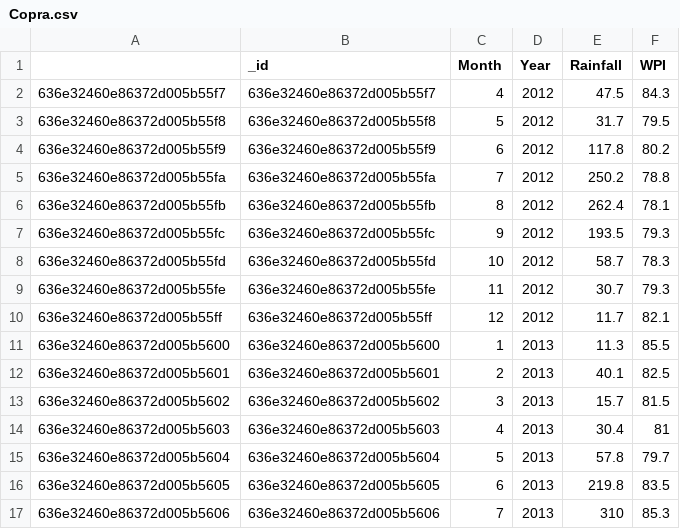
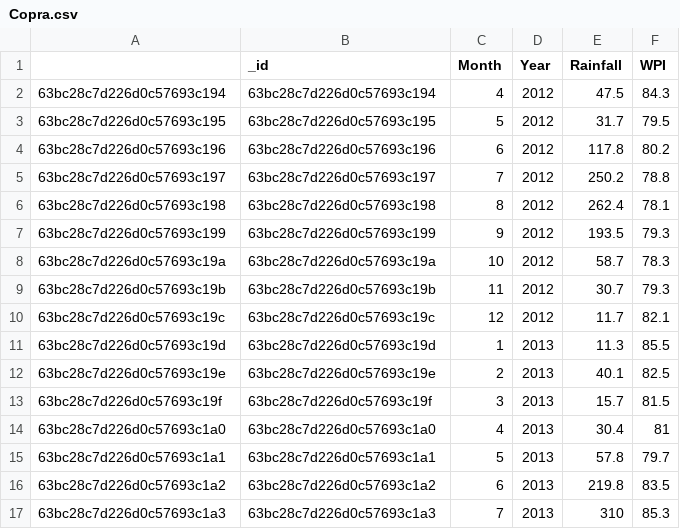
Before and after one commit to IbrahiimKhan/andaaz, a CSV file: static/Copra.csv, drawn as a sheet; only a part is shown; the diff covers the shown part only.

```diff
--- a/static/Copra.csv
+++ b/static/Copra.csv
@@ -1,17 +1,17 @@
 ,_id,Month,Year,Rainfall,WPI
-636e32460e86372d005b55f7,636e32460e86372d005b55f7,4,2012,47.5,84.3
-636e32460e86372d005b55f8,636e32460e86372d005b55f8,5,2012,31.7,79.5
-636e32460e86372d005b55f9,636e32460e86372d005b55f9,6,2012,117.8,80.2
-636e32460e86372d005b55fa,636e32460e86372d005b55fa,7,2012,250.2,78.8
-636e32460e86372d005b55fb,636e32460e86372d005b55fb,8,2012,262.4,78.1
-636e32460e86372d005b55fc,636e32460e86372d005b55fc,9,2012,193.5,79.3
-636e32460e86372d005b55fd,636e32460e86372d005b55fd,10,2012,58.7,78.3
-636e32460e86372d005b55fe,636e32460e86372d005b55fe,11,2012,30.7,79.3
-636e32460e86372d005b55ff,636e32460e86372d005b55ff,12,2012,11.7,82.1
-636e32460e86372d005b5600,636e32460e86372d005b5600,1,2013,11.3,85.5
-636e32460e86372d005b5601,636e32460e86372d005b5601,2,2013,40.1,82.5
-636e32460e86372d005b5602,636e32460e86372d005b5602,3,2013,15.7,81.5
-636e32460e86372d005b5603,636e32460e86372d005b5603,4,2013,30.4,81
-636e32460e86372d005b5604,636e32460e86372d005b5604,5,2013,57.8,79.7
-636e32460e86372d005b5605,636e32460e86372d005b5605,6,2013,219.8,83.5
-636e32460e86372d005b5606,636e32460e86372d005b5606,7,2013,310,85.3
+63bc28c7d226d0c57693c194,63bc28c7d226d0c57693c194,4,2012,47.5,84.3
+63bc28c7d226d0c57693c195,63bc28c7d226d0c57693c195,5,2012,31.7,79.5
+63bc28c7d226d0c57693c196,63bc28c7d226d0c57693c196,6,2012,117.8,80.2
+63bc28c7d226d0c57693c197,63bc28c7d226d0c57693c197,7,2012,250.2,78.8
+63bc28c7d226d0c57693c198,63bc28c7d226d0c57693c198,8,2012,262.4,78.1
+63bc28c7d226d0c57693c199,63bc28c7d226d0c57693c199,9,2012,193.5,79.3
+63bc28c7d226d0c57693c19a,63bc28c7d226d0c57693c19a,10,2012,58.7,78.3
+63bc28c7d226d0c57693c19b,63bc28c7d226d0c57693c19b,11,2012,30.7,79.3
+63bc28c7d226d0c57693c19c,63bc28c7d226d0c57693c19c,12,2012,11.7,82.1
+63bc28c7d226d0c57693c19d,63bc28c7d226d0c57693c19d,1,2013,11.3,85.5
+63bc28c7d226d0c57693c19e,63bc28c7d226d0c57693c19e,2,2013,40.1,82.5
+63bc28c7d226d0c57693c19f,63bc28c7d226d0c57693c19f,3,2013,15.7,81.5
+63bc28c7d226d0c57693c1a0,63bc28c7d226d0c57693c1a0,4,2013,30.4,81
+63bc28c7d226d0c57693c1a1,63bc28c7d226d0c57693c1a1,5,2013,57.8,79.7
+63bc28c7d226d0c57693c1a2,63bc28c7d226d0c57693c1a2,6,2013,219.8,83.5
+63bc28c7d226d0c57693c1a3,63bc28c7d226d0c57693c1a3,7,2013,310,85.3
```
Also changed, not shown: 130 edited cells elsewhere in this file, static/Arhar.csv, static/Bajra.csv, 24 other files.
